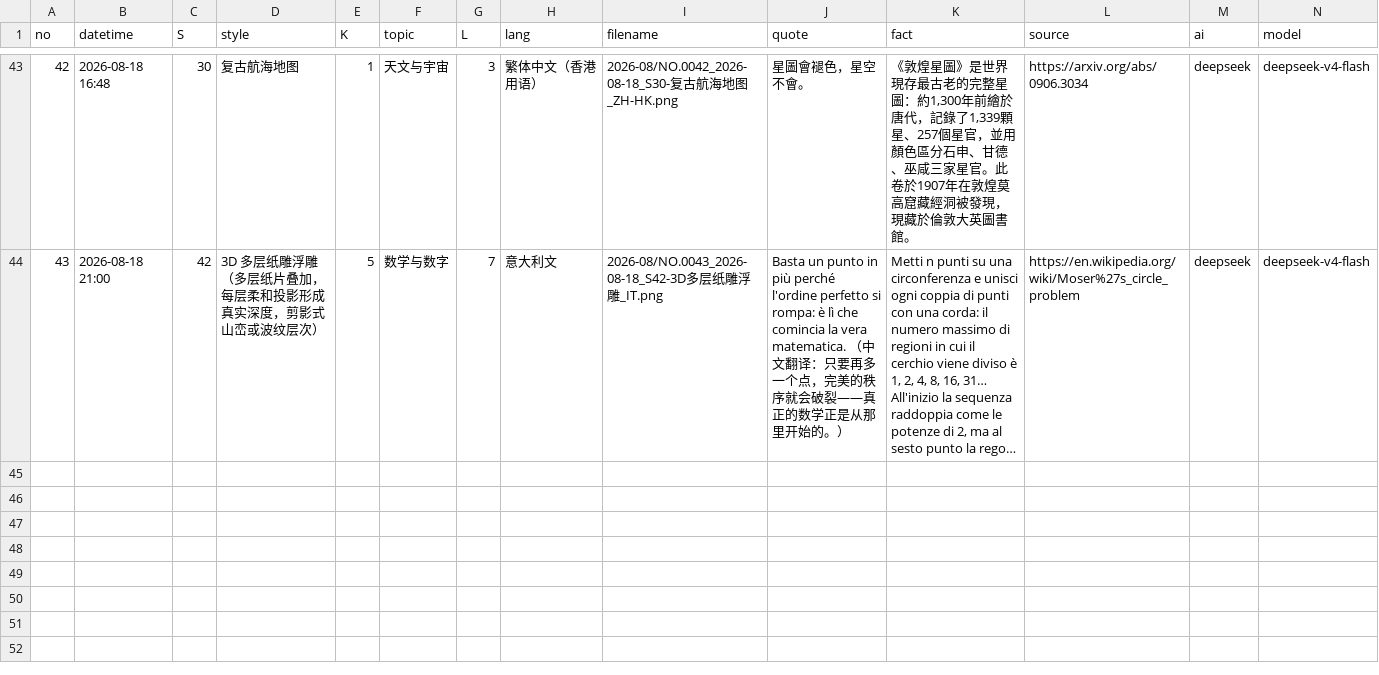
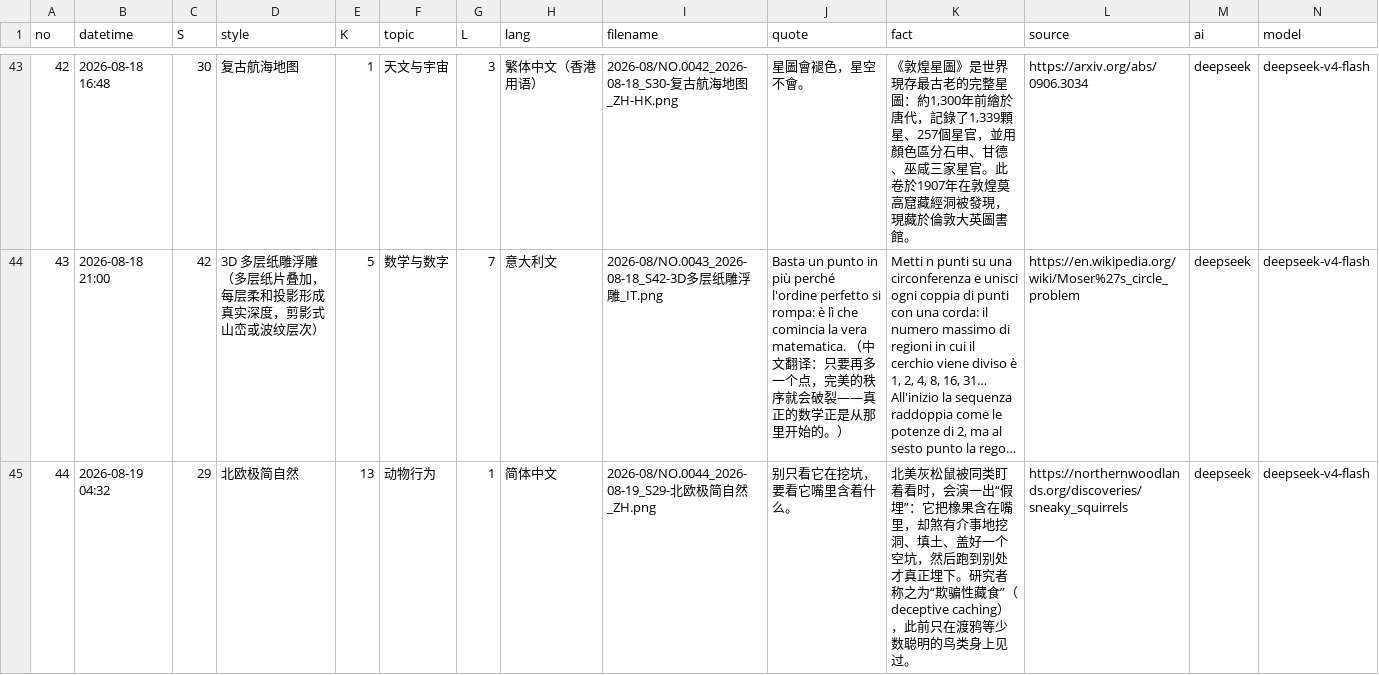
Before and after one commit to Chauban/ClaudeAtelier, a CSV file: deepseekv4flash/Cards/cards-index.csv, drawn as a sheet; only a part is shown, gaps mark what is left out; long unchanged cells end in …; rows hold the shown columns only; the diff names each change by its address in the sheet, - before the commit and + after, or states it on an @@ line.

```diff
--- a/deepseekv4flash/Cards/cards-index.csv
+++ b/deepseekv4flash/Cards/cards-index.csv
+row 45: 44 | 2026-08-19 04:32 | 29 | 北欧极简自然 | 13 | 动物行为 | 1 | 简体中文 | 2026-08/NO.0044_2026-08-19_S29-北欧极简自然_ZH.png | 别只看它在挖坑，要看它嘴里含着什么。 | 北美灰松鼠被同类盯着看时，会演一出“假埋”：它把橡果含在嘴里，却煞有介事地挖洞、填土、盖好一个空坑，然后跑到别处才真正埋下。研究者称之为“欺骗性藏食”（deceptive caching），此前只在渡鸦等少数聪明的鸟类身上见过。 | https://northernwoodlands.org/discoveries/sneaky_squirrels | deepseek | deepseek-v4-flash
```
Also changed, not shown: 3 other files.
